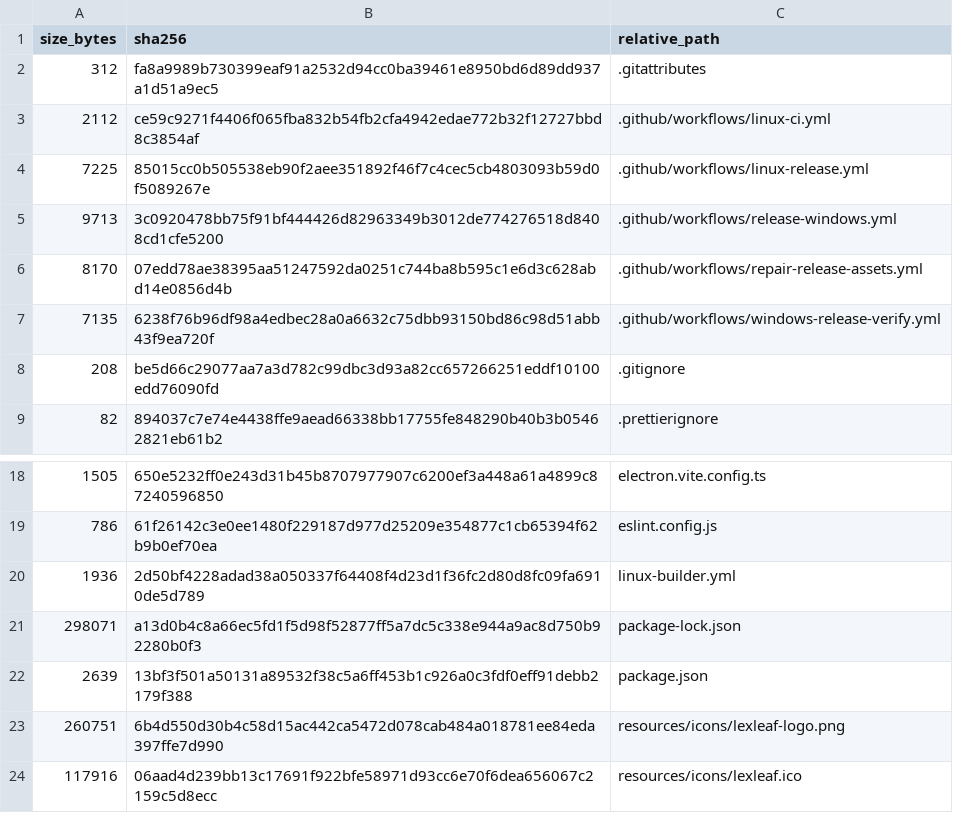
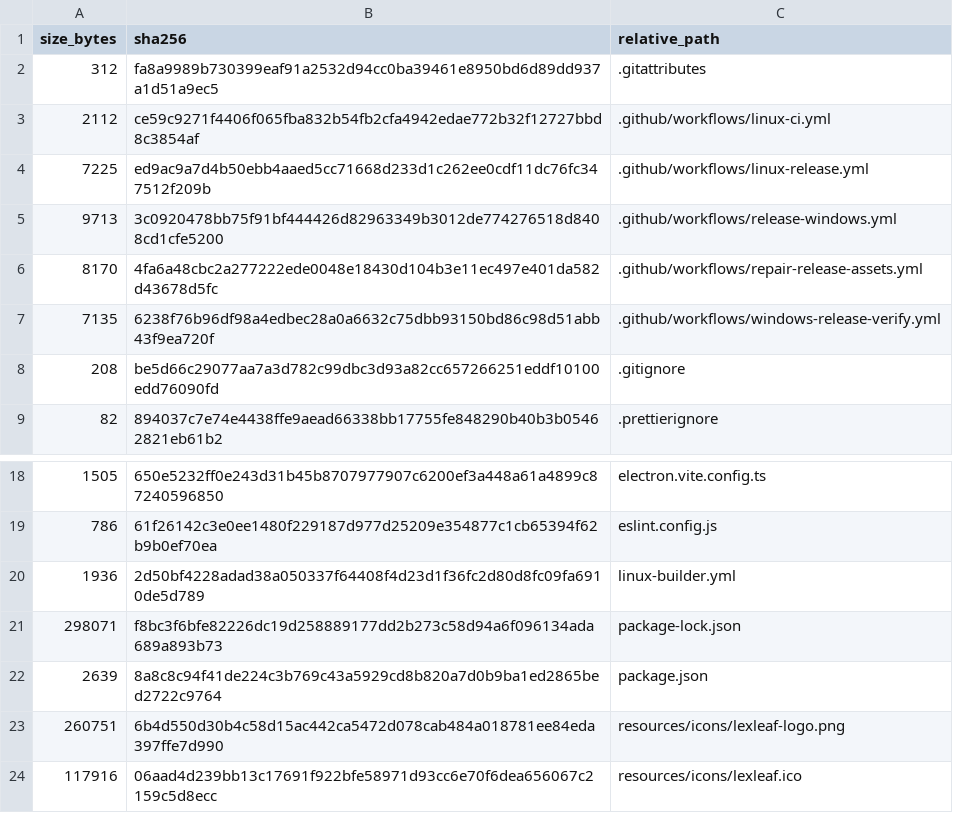
Before and after one commit to purubhoite/lexleaf, a TSV file: PUBLIC-SOURCE-MANIFEST.tsv, drawn as a sheet; only a part is shown, gaps mark what is left out.

```diff
--- a/PUBLIC-SOURCE-MANIFEST.tsv
+++ b/PUBLIC-SOURCE-MANIFEST.tsv
@@ -3,5 +3,5 @@ size_bytes	sha256	relative_path
 2112	ce59c9271f4406f065fba832b54fb2cfa4942edae772b32f12727bbd8c3854af	.github/workflows/linux-ci.yml
-7225	85015cc0b505538eb90f2aee351892f46f7c4cec5cb4803093b59d0f5089267e	.github/workflows/linux-release.yml
+7225	ed9ac9a7d4b50ebb4aaed5cc71668d233d1c262ee0cdf11dc76fc347512f209b	.github/workflows/linux-release.yml
 9713	3c0920478bb75f91bf444426d82963349b3012de774276518d8408cd1cfe5200	.github/workflows/release-windows.yml
-8170	07edd78ae38395aa51247592da0251c744ba8b595c1e6d3c628abd14e0856d4b	.github/workflows/repair-release-assets.yml
+8170	4fa6a48cbc2a277222ede0048e18430d104b3e11ec497e401da582d43678d5fc	.github/workflows/repair-release-assets.yml
 7135	6238f76b96df98a4edbec28a0a6632c75dbb93150bd86c98d51abb43f9ea720f	.github/workflows/windows-release-verify.yml
@@ -20,4 +20,4 @@ size_bytes	sha256	relative_path
 1936	2d50bf4228adad38a050337f64408f4d23d1f36fc2d80d8fc09fa6910de5d789	linux-builder.yml
-298071	a13d0b4c8a66ec5fd1f5d98f52877ff5a7dc5c338e944a9ac8d750b92280b0f3	package-lock.json
-2639	13bf3f501a50131a89532f38c5a6ff453b1c926a0c3fdf0eff91debb2179f388	package.json
+298071	f8bc3f6bfe82226dc19d258889177dd2b273c58d94a6f096134ada689a893b73	package-lock.json
+2639	8a8c8c94f41de224c3b769c43a5929cd8b820a7d0b9ba1ed2865bed2722c9764	package.json
 260751	6b4d550d30b4c58d15ac442ca5472d078cab484a018781ee84eda397ffe7d990	resources/icons/lexleaf-logo.png
```
Also changed, not shown: 4 other files.
